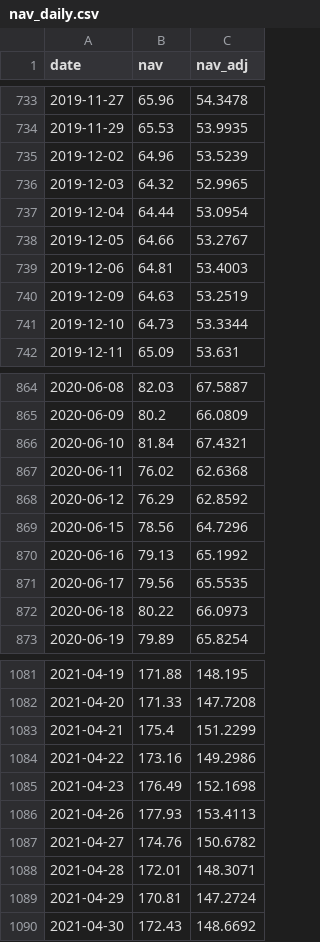
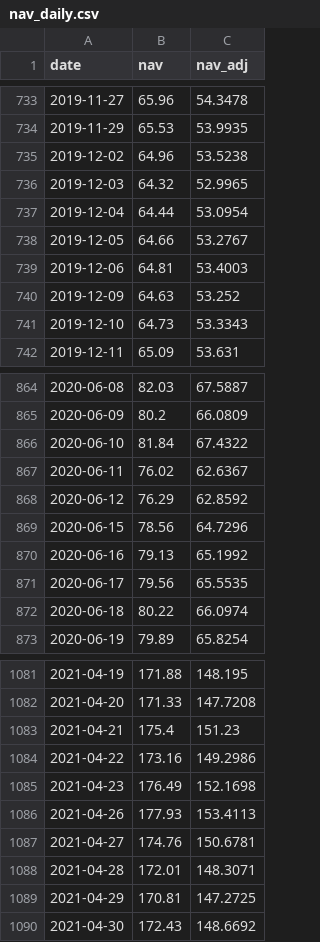
Before and after one commit to Hya-cinthus/special_situation, a CSV file: situations/spacex_baron/data/processed/nav_daily.csv, drawn as a sheet; only a part is shown, gaps mark what is left out; the diff covers the shown part only.

```diff
--- a/situations/spacex_baron/data/processed/nav_daily.csv
+++ b/situations/spacex_baron/data/processed/nav_daily.csv
@@ -734,3 +734,3 @@ date,nav,nav_adj
 2019-11-29,65.53,53.9935
-2019-12-02,64.96,53.5239
+2019-12-02,64.96,53.5238
 2019-12-03,64.32,52.9965
@@ -739,4 +739,4 @@ date,nav,nav_adj
 2019-12-06,64.81,53.4003
-2019-12-09,64.63,53.2519
-2019-12-10,64.73,53.3344
+2019-12-09,64.63,53.252
+2019-12-10,64.73,53.3343
 2019-12-11,65.09,53.631
@@ -865,4 +865,4 @@ date,nav,nav_adj
 2020-06-09,80.2,66.0809
-2020-06-10,81.84,67.4321
-2020-06-11,76.02,62.6368
+2020-06-10,81.84,67.4322
+2020-06-11,76.02,62.6367
 2020-06-12,76.29,62.8592
@@ -871,3 +871,3 @@ date,nav,nav_adj
 2020-06-17,79.56,65.5535
-2020-06-18,80.22,66.0973
+2020-06-18,80.22,66.0974
 2020-06-19,79.89,65.8254
@@ -1082,3 +1082,3 @@ date,nav,nav_adj
 2021-04-20,171.33,147.7208
-2021-04-21,175.4,151.2299
+2021-04-21,175.4,151.23
 2021-04-22,173.16,149.2986
@@ -1086,5 +1086,5 @@ date,nav,nav_adj
 2021-04-26,177.93,153.4113
-2021-04-27,174.76,150.6782
+2021-04-27,174.76,150.6781
 2021-04-28,172.01,148.3071
-2021-04-29,170.81,147.2724
+2021-04-29,170.81,147.2725
 2021-04-30,172.43,148.6692
```
Also changed, not shown: 60 edited cells elsewhere in this file, 21 other files.
